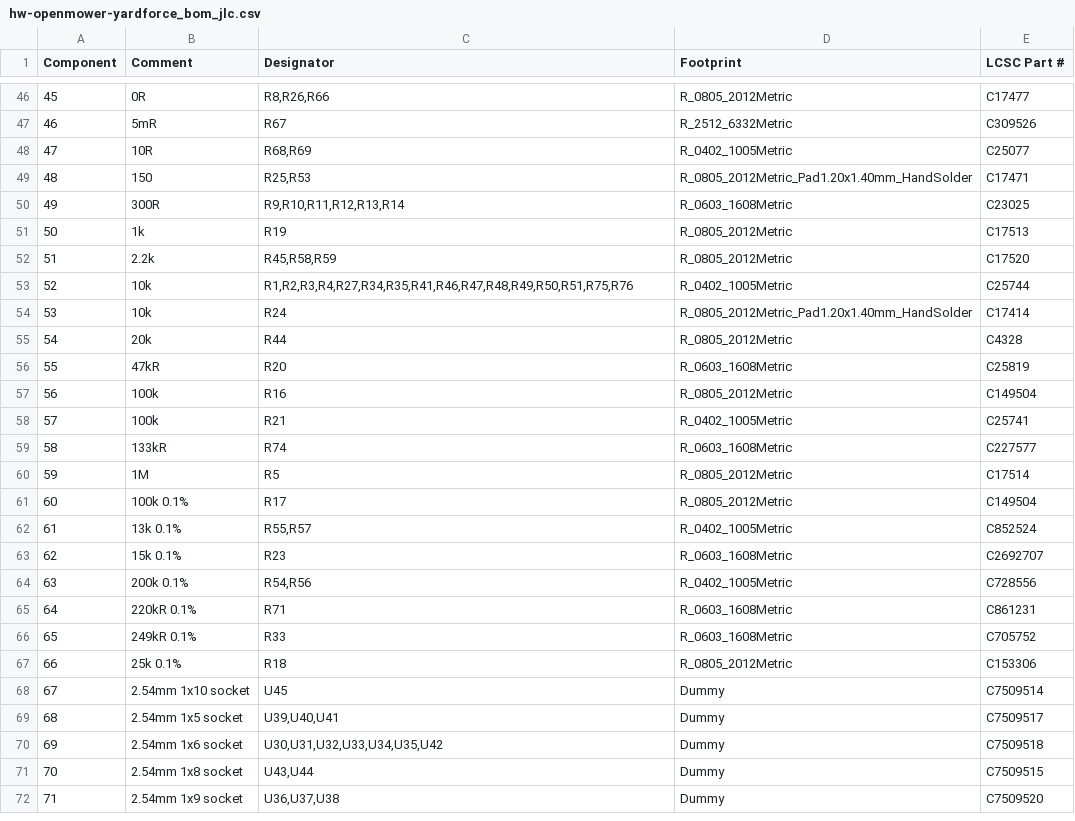
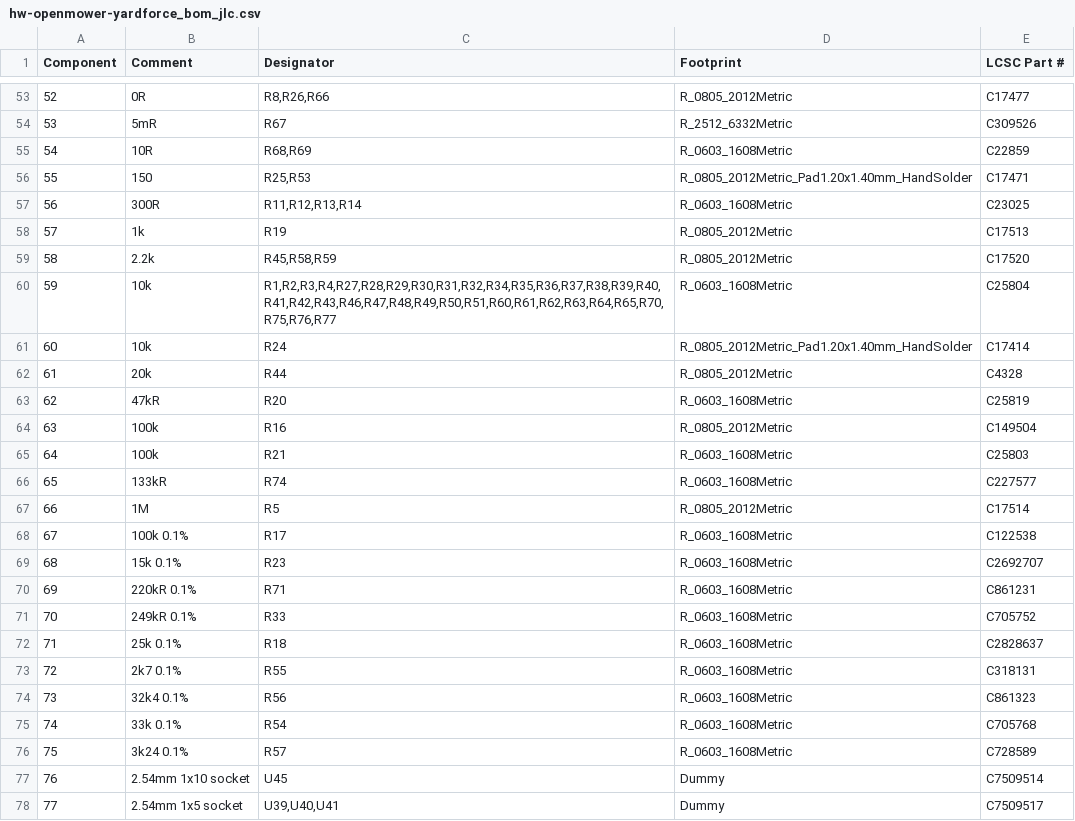
Before and after one commit to xtech/hw-openmower-yardforce, a CSV file: release/hw-openmower-yardforce/hw-openmower-yardforce_bom_jlc.csv, drawn as a sheet; only a part is shown, gaps mark what is left out; the shorter side is filled out with more unchanged rows; removed rows and columns are numbered as before the commit, all else as after; the diff covers the shown part only; the diff names each change by its address in the sheet, - before the commit and + after, or states it on an @@ line.

```diff
--- a/release/hw-openmower-yardforce/hw-openmower-yardforce_bom_jlc.csv
+++ b/release/hw-openmower-yardforce/hw-openmower-yardforce_bom_jlc.csv
@@ column A (Component) renumbered between rows 3 and 94 @@
-D55 (Footprint): R_0402_1005Metric
+D55 (Footprint): R_0603_1608Metric
-E55 (LCSC Part #): C25077
+E55 (LCSC Part #): C22859
-C57 (Designator): R9,R10,R11,R12,R13,R14
+C57 (Designator): R11,R12,R13,R14
-C60 (Designator): R1,R2,R3,R4,R27,R34,R35,R41,R46,R47,R48,R49,R50,R51,R75,R76
+C60 (Designator): R1,R2,R3,R4,R27,R28,R29,R30,R31,R32,R34,R35,R36,R37,R38,R39,R40,R41,R42,R43,R46,R47,R48,R49,R50,R51,R60,R61,R62,R63,R64,R65,R70,R75,R76,R77
-D60 (Footprint): R_0402_1005Metric
+D60 (Footprint): R_0603_1608Metric
-E60 (LCSC Part #): C25744
+E60 (LCSC Part #): C25804
-D65 (Footprint): R_0402_1005Metric
+D65 (Footprint): R_0603_1608Metric
-E65 (LCSC Part #): C25741
+E65 (LCSC Part #): C25803
-D68 (Footprint): R_0805_2012Metric
+D68 (Footprint): R_0603_1608Metric
-E68 (LCSC Part #): C149504
+E68 (LCSC Part #): C122538
-row 62: 61 | 13k 0.1% | R55,R57 | R_0402_1005Metric | C852524
-row 64: 63 | 200k 0.1% | R54,R56 | R_0402_1005Metric | C728556
-D72 (Footprint): R_0805_2012Metric
+D72 (Footprint): R_0603_1608Metric
-E72 (LCSC Part #): C153306
+E72 (LCSC Part #): C2828637
+row 73: 72 | 2k7 0.1% | R55 | R_0603_1608Metric | C318131
+row 74: 73 | 32k4 0.1% | R56 | R_0603_1608Metric | C861323
+row 75: 74 | 33k 0.1% | R54 | R_0603_1608Metric | C705768
+row 76: 75 | 3k24 0.1% | R57 | R_0603_1608Metric | C728589
```
Also changed, not shown: 13 added rows, 5 removed rows and 13 edited cells elsewhere in this file, release/hw-openmower-yardforce/hw-openmower-yardforce_cpl_jlc.csv, 23 other files.
